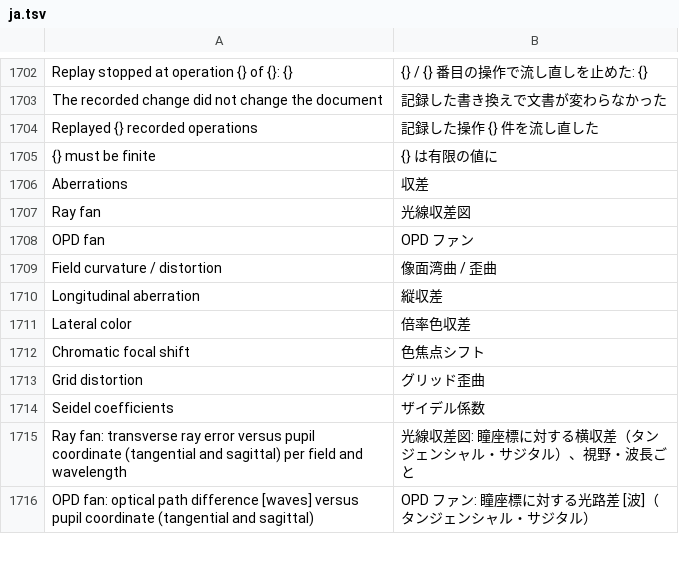
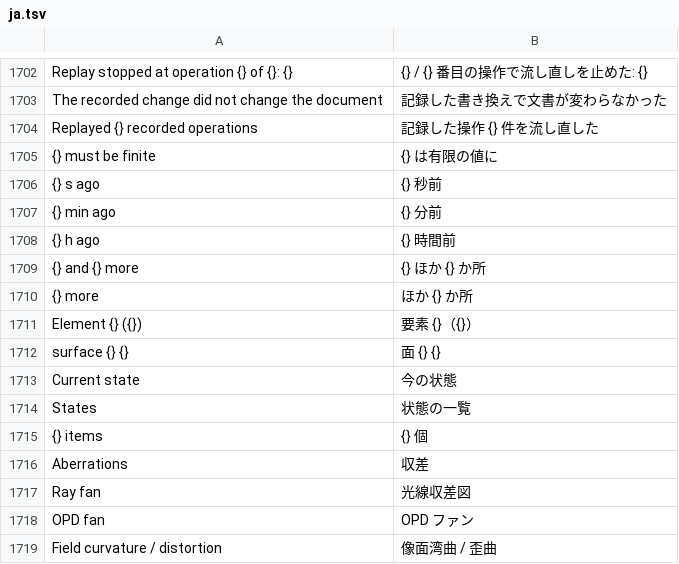
Before and after one commit to masa-iwm/lensbench, a TSV file: crates/lensbench-gui/lang/ja.tsv, drawn as a sheet; only a part is shown, gaps mark what is left out; the shorter side is filled out with more unchanged rows; the diff names each change by its address in the sheet, - before the commit and + after, or states it on an @@ line.

```diff
--- a/crates/lensbench-gui/lang/ja.tsv
+++ b/crates/lensbench-gui/lang/ja.tsv
+row 1706: {} s ago | {} 秒前
+row 1707: {} min ago | {} 分前
+row 1708: {} h ago | {} 時間前
+row 1709: {} and {} more | {} ほか {} か所
+row 1710: {} more | ほか {} か所
+row 1711: Element {} ({}) | 要素 {}（{}）
+row 1712: surface {} {} | 面 {} {}
+row 1713: Current state | 今の状態
+row 1714: States | 状態の一覧
+row 1715: {} items | {} 個
```
Also changed, not shown: 8 other files.
